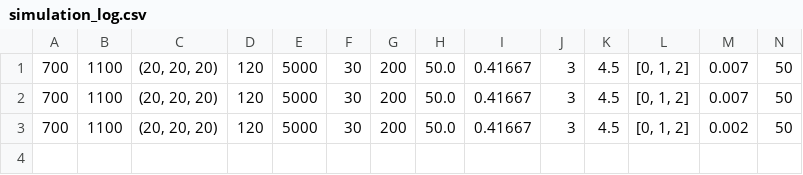
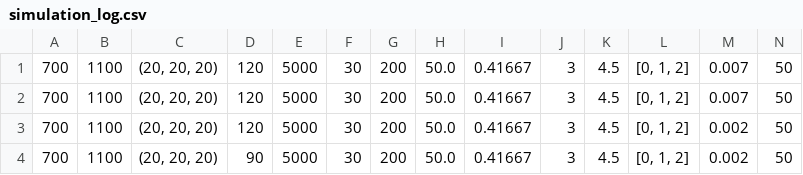
Before and after one commit to AntarcBall/prey_field, a CSV file: simulation_log.csv, drawn as a sheet; only a part is shown; rows hold the shown columns only; the diff names each change by its address in the sheet, - before the commit and + after, or states it on an @@ line.

```diff
--- a/simulation_log.csv
+++ b/simulation_log.csv
+row 4: 700 | 1100 | (20, 20, 20) | 90 | 5000 | 30 | 200 | 50.0 | 0.41667 | 3 | 4.5 | [0, 1, 2] | 0.002 | 50
```
Also changed, not shown: shutdown_log.csv, 3 other files.
